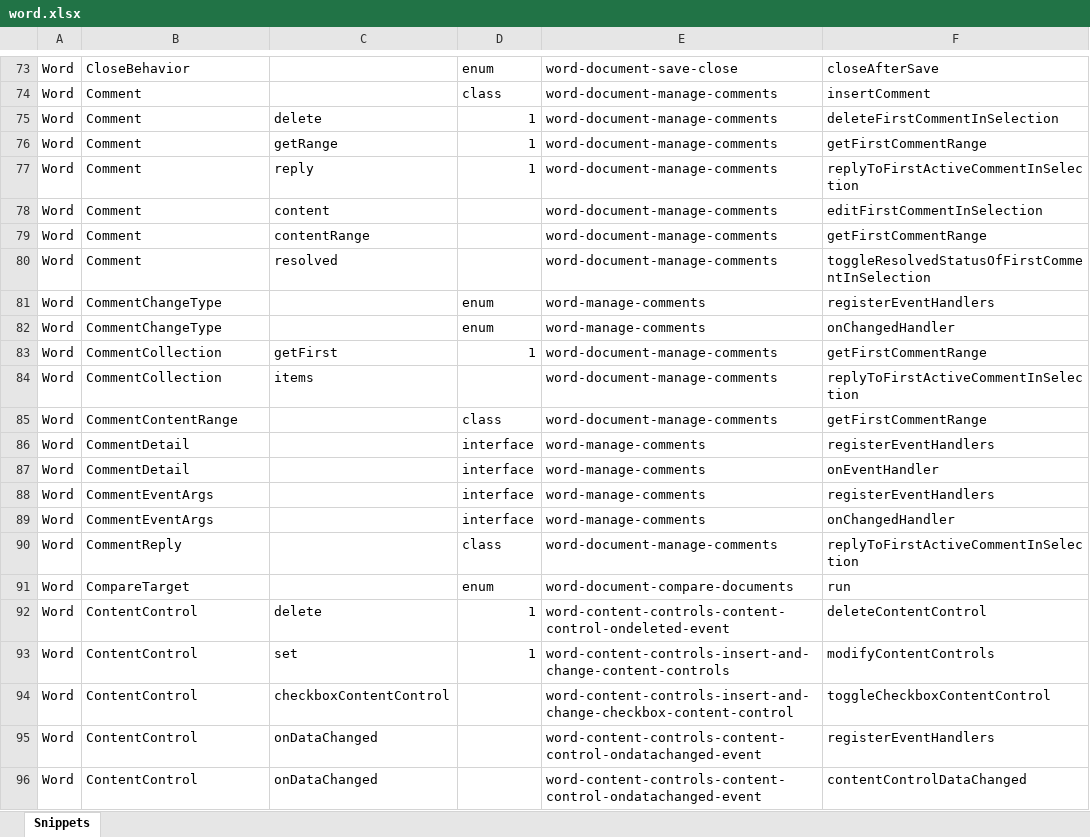
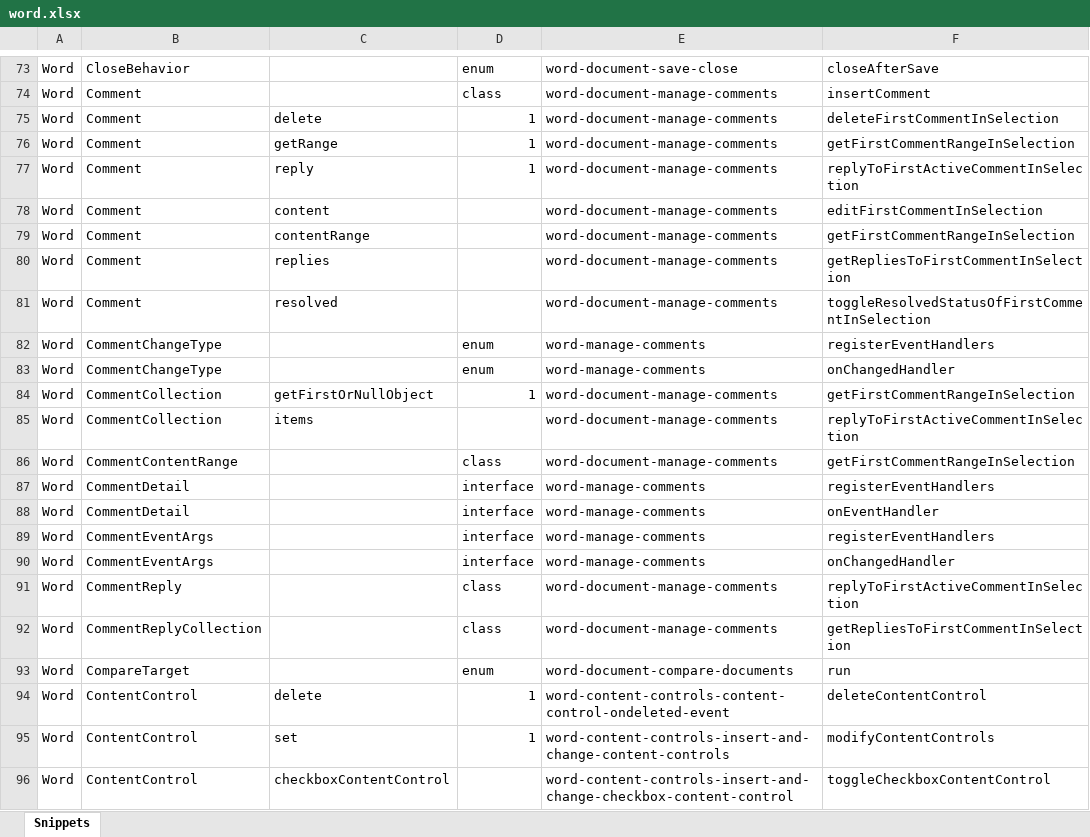
Before and after one commit to OfficeDev/office-js-snippets, an Excel workbook: snippet-extractor-metadata/word.xlsx, sheet Snippets, drawn as a sheet; only a part is shown, gaps mark what is left out; the shorter side is filled out with more unchanged rows; values as stored, in another font and other column widths than the file's, no borders; table styles not drawn; addresses are those after the commit; the diff names each change by its address in the sheet, - before the commit and + after, or states it on an @@ line.

Commit message:
[Word] (comments) Expand to include ReplyCollection (#894)

```diff
--- a/snippet-extractor-metadata/word.xlsx (sheet Snippets)
+++ b/snippet-extractor-metadata/word.xlsx (sheet Snippets)
-F76: getFirstCommentRange
+F76: getFirstCommentRangeInSelection
-F79: getFirstCommentRange
+F79: getFirstCommentRangeInSelection
+row 80: Word | Comment | replies |  | word-document-manage-comments | getRepliesToFirstCommentInSelection
-C84: getFirst
+C84: getFirstOrNullObject
-F84: getFirstCommentRange
+F84: getFirstCommentRangeInSelection
-F86: getFirstCommentRange
+F86: getFirstCommentRangeInSelection
+row 92: Word | CommentReplyCollection |  | class | word-document-manage-comments | getRepliesToFirstCommentInSelection
```
Also changed, not shown: 3 other files.
